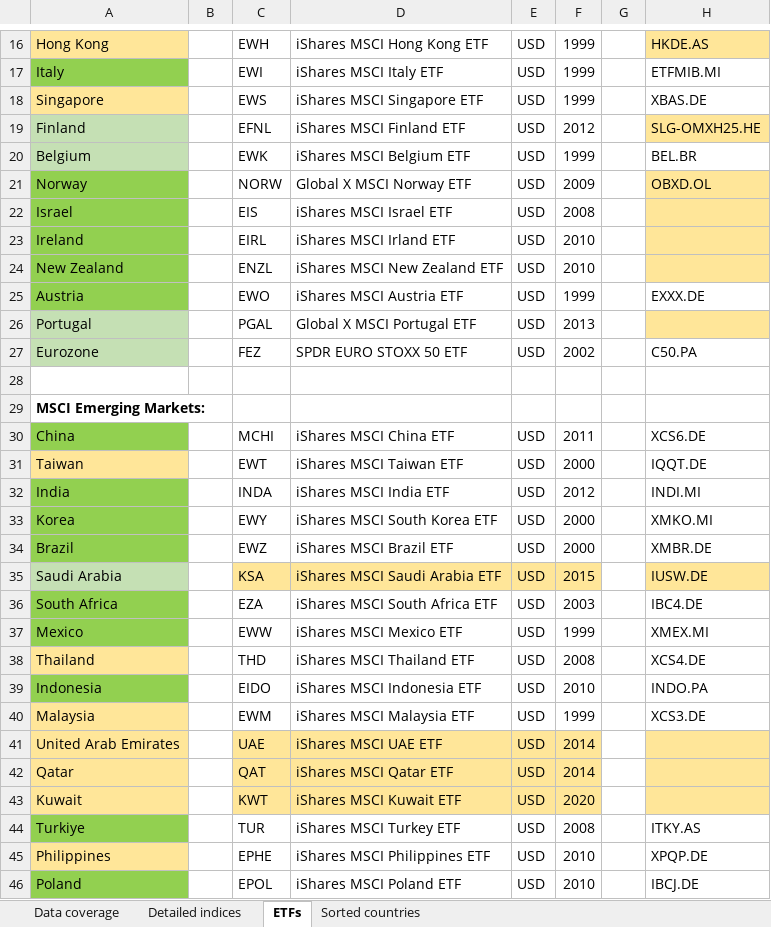
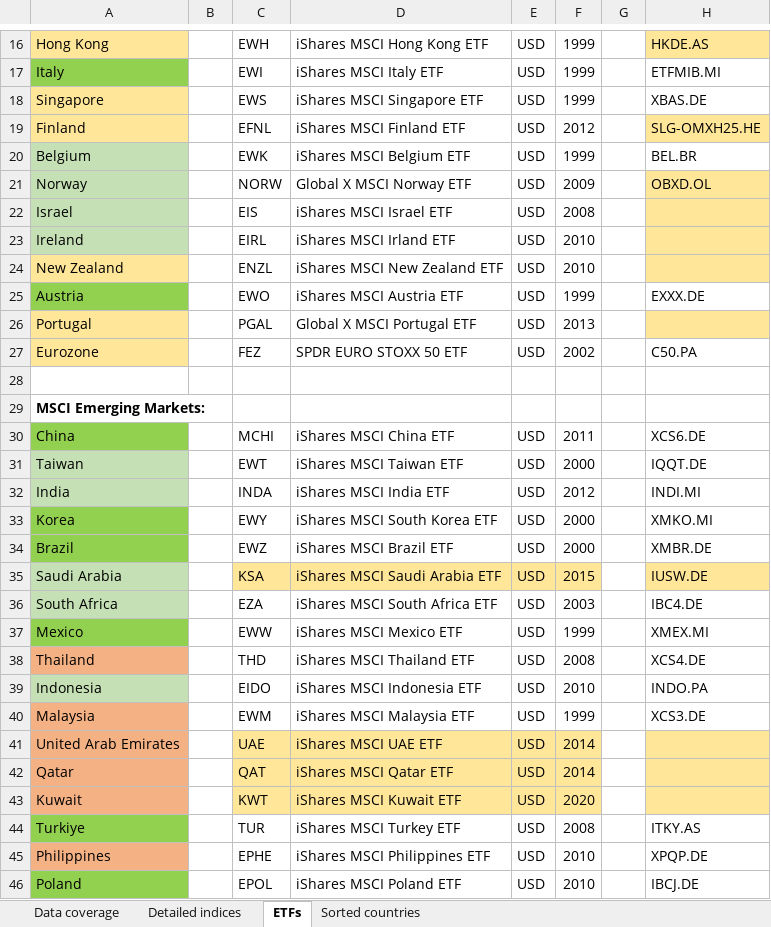
Before and after one commit to lharazin/TFM, an Excel workbook: Data/Data Sources Coverage_ACWI.xlsx, sheet ETFs, drawn as a sheet; only a part is shown, gaps mark what is left out; values as stored, in another font and other column widths than the file's, no borders; the diff covers the shown part only; the diff names each change by its address in the sheet, - before the commit and + after, or states it on an @@ line.

```diff
--- a/Data/Data Sources Coverage_ACWI.xlsx (sheet ETFs)
+++ b/Data/Data Sources Coverage_ACWI.xlsx (sheet ETFs)
-A19 fill: #C5E0B4
+A19 fill: #FFE699
-A21:A23 fill: #92D050
+A21:A23 fill: #C5E0B4
-A24 fill: #92D050
+A24 fill: #FFE699
-A26:A27 fill: #C5E0B4
+A26:A27 fill: #FFE699
-A31 fill: #FFE699
+A31 fill: #C5E0B4
-A32 fill: #92D050
+A32 fill: #C5E0B4
-A36 fill: #92D050
+A36 fill: #C5E0B4
-A38 fill: #FFE699
+A38 fill: #F4B183
-A39 fill: #92D050
+A39 fill: #C5E0B4
-A40:A43 fill: #FFE699
+A40:A43 fill: #F4B183
-A45 fill: #FFE699
+A45 fill: #F4B183
```
Also changed, not shown: cell formats elsewhere in this sheet, sheet Data coverage, sheet Detailed indices, sheet Sorted countries, 2 other files.
